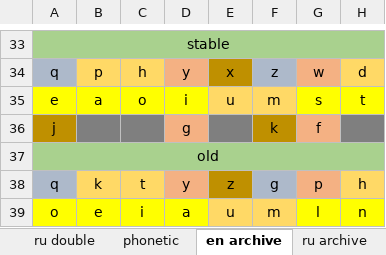
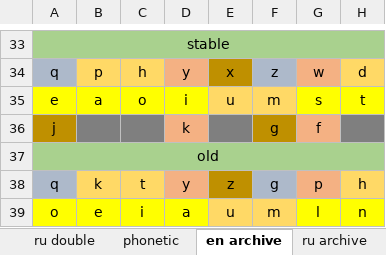
Before and after one commit to uqqu/qPhyx, an Excel workbook: external/calculation.xlsx, sheet en archive, drawn as a sheet; only a part is shown, gaps mark what is left out; values as stored, in another font and other column widths than the file's, no borders; conditional formats not drawn; the diff names each change by its address in the sheet, - before the commit and + after, or states it on an @@ line.

```diff
--- a/external/calculation.xlsx (sheet en archive)
+++ b/external/calculation.xlsx (sheet en archive)
-D36: g
+D36: k
-F36: k
+F36: g
```
Also changed, not shown: sheet ru archive, external/languages.xlsx, 30 other files.
